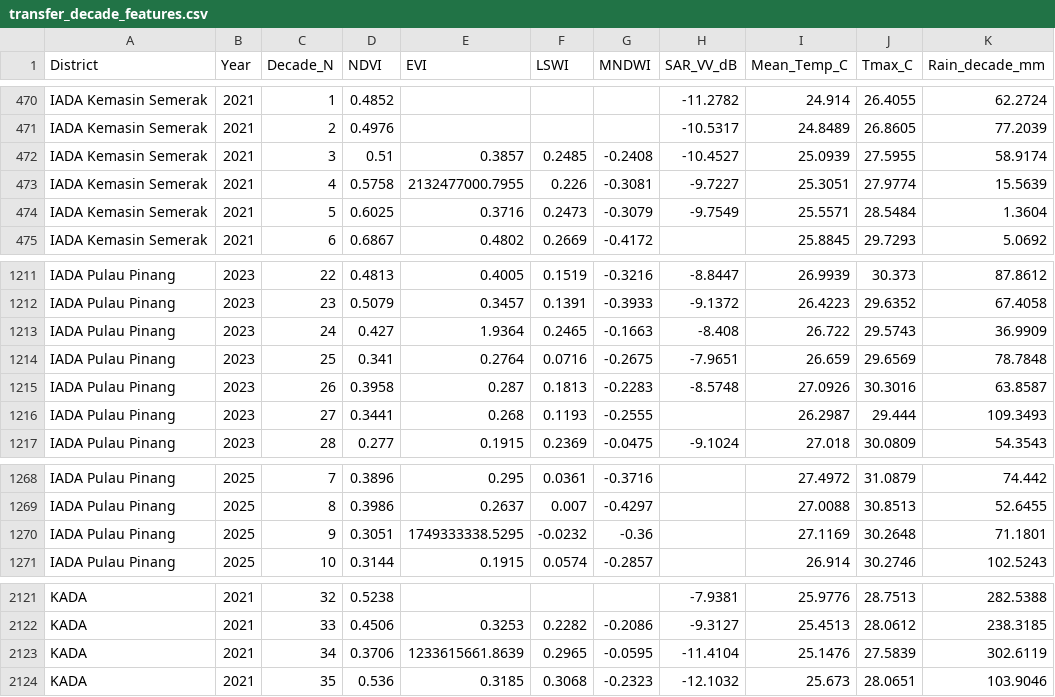
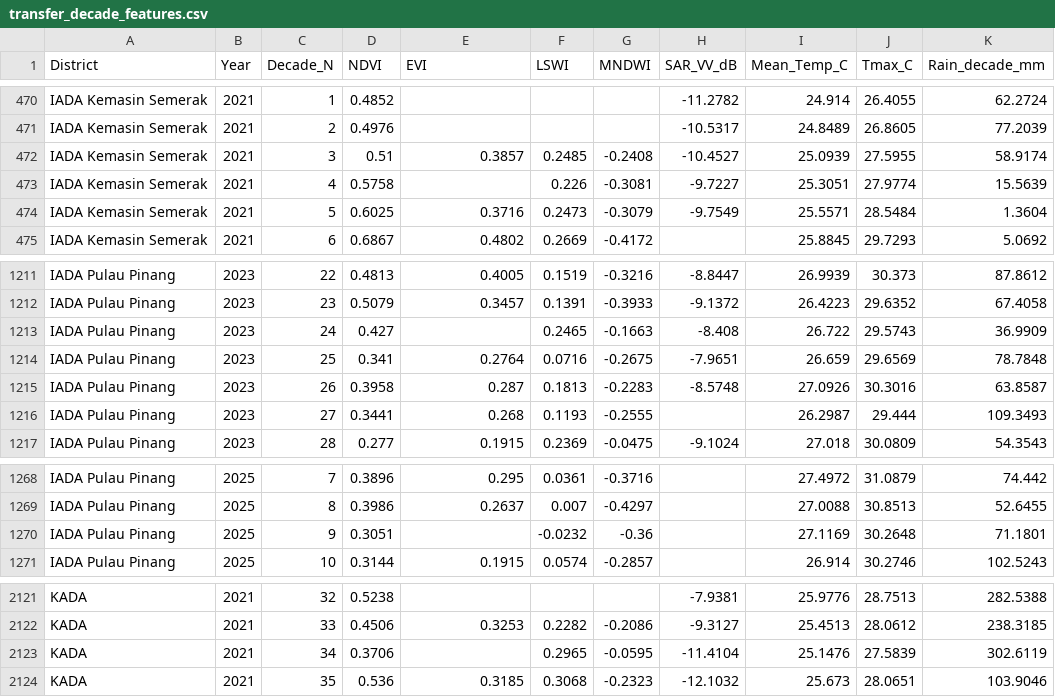
Before and after one commit to FeliciaChoo/paddy_transfer, a CSV file: data/transfer_decade_features.csv, drawn as a sheet; only a part is shown, gaps mark what is left out; the diff names each change by its address in the sheet, - before the commit and + after, or states it on an @@ line.

```diff
--- a/data/transfer_decade_features.csv
+++ b/data/transfer_decade_features.csv
-E473 (EVI): 2132477000.7955
+E473 (EVI): (empty)
-E1213 (EVI): 1.9364
+E1213 (EVI): (empty)
-E1270 (EVI): 1749333338.5295
+E1270 (EVI): (empty)
-E2123 (EVI): 1233615661.8639
+E2123 (EVI): (empty)
```
Also changed, not shown: data/benchmark_sweep_pooled.csv, data/benchmark_sweep_suitability.csv, 42 other files.
